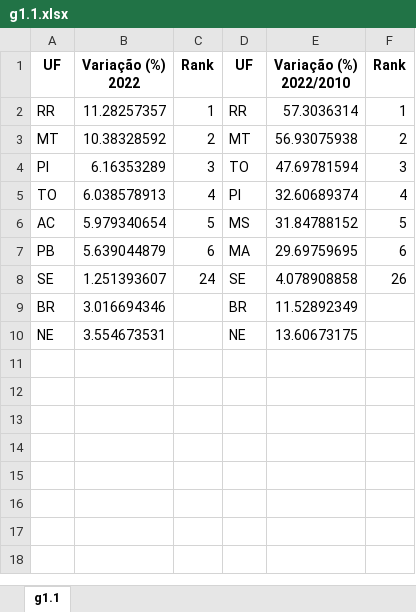
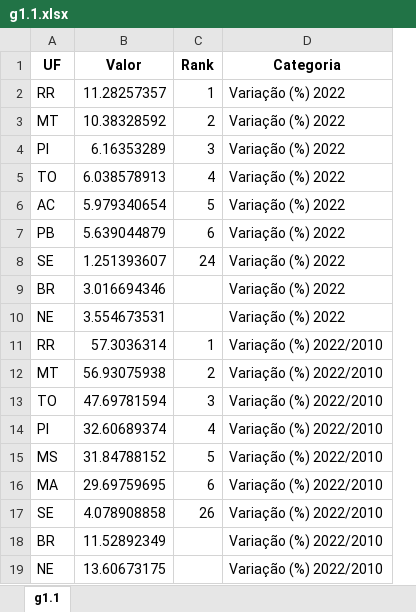
Before and after one commit to anuariosocieconomico/T25, an Excel workbook: Data/g1.1.xlsx, sheet g1.1, drawn as a sheet; values as stored, in another font and other column widths than the file's, no borders; removed rows and columns are numbered as before the commit, all else as after; the diff names each change by its address in the sheet, - before the commit and + after, or states it on an @@ line.

```diff
--- a/Data/g1.1.xlsx (sheet g1.1)
+++ b/Data/g1.1.xlsx (sheet g1.1)
-column D (UF), rows 2-10: RR | MT | TO | PI | MS | MA | SE | BR | NE
-column E (Variação (%) 2022/2010), rows 2-10: 57.3036314 | 56.93075938 | 47.69781594 | 32.60689374 | 31.84788152 | 29.69759695 | 4.078908858 | 11.52892349 | 13.60673175
-column F (Rank), rows 2-8: 1 | 2 | 3 | 4 | 5 | 6 | 26
+column D (Categoria), rows 2-10: all Variação (%) 2022
-B1: Variação (%) 2022
+B1: Valor
+row 11: RR | 57.3036314 | 1 | Variação (%) 2022/2010
+row 12: MT | 56.93075938 | 2 | Variação (%) 2022/2010
+row 13: TO | 47.69781594 | 3 | Variação (%) 2022/2010
+row 14: PI | 32.60689374 | 4 | Variação (%) 2022/2010
+row 15: MS | 31.84788152 | 5 | Variação (%) 2022/2010
+row 16: MA | 29.69759695 | 6 | Variação (%) 2022/2010
+row 17: SE | 4.078908858 | 26 | Variação (%) 2022/2010
+row 18: BR | 11.52892349 |  | Variação (%) 2022/2010
+row 19: NE | 13.60673175 |  | Variação (%) 2022/2010
```
Also changed, not shown: Data/g1.3.xlsx, 1 other file.
